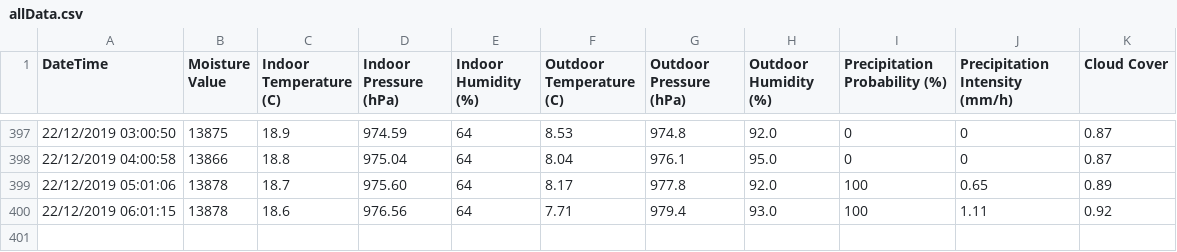
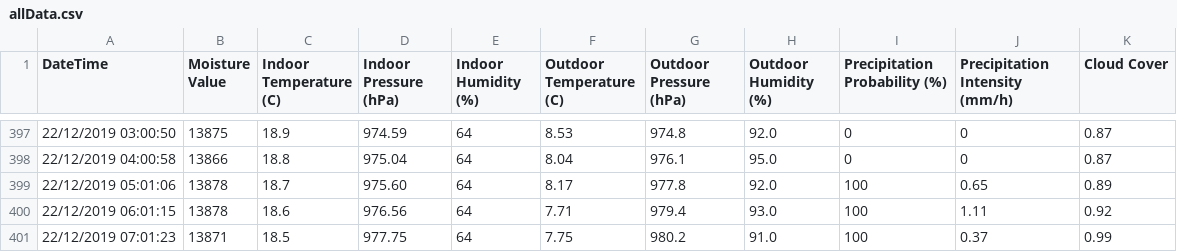
Before and after one commit to NiravGC/soilsensor, a CSV file: data/allData.csv, drawn as a sheet; only a part is shown, gaps mark what is left out.

Commit message:
AUTO: Datapoint added

```diff
--- a/data/allData.csv
+++ b/data/allData.csv
@@ -400 +400,2 @@ DateTime, Moisture Value, Indoor Temperature (C), Indoor Pressure (hPa), Indoor
 22/12/2019 06:01:15,13878,18.6,976.56,64,7.71,979.4,93.0,100,1.11,0.92
+22/12/2019 07:01:23,13871,18.5,977.75,64,7.75,980.2,91.0,100,0.37,0.99
```
